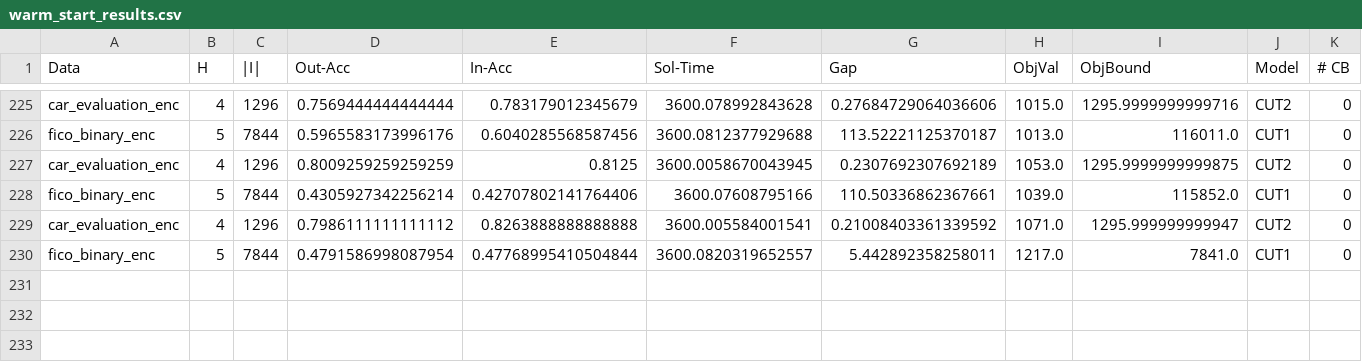
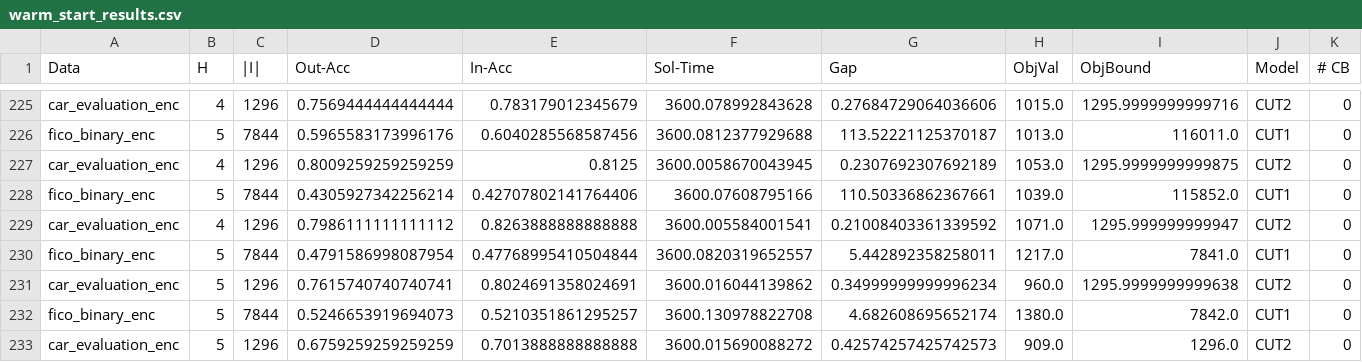
Before and after one commit to brandalston/OBCT, a CSV file: Code/results_files/warm_start_results.csv, drawn as a sheet; only a part is shown, gaps mark what is left out; rows hold the shown columns only; the diff names each change by its address in the sheet, - before the commit and + after, or states it on an @@ line.

```diff
--- a/Code/results_files/warm_start_results.csv
+++ b/Code/results_files/warm_start_results.csv
+row 231: car_evaluation_enc | 5 | 1296 | 0.7615740740740741 | 0.8024691358024691 | 3600.016044139862 | 0.34999999999996234 | 960.0 | 1295.9999999999638 | CUT2 | 0
+row 232: fico_binary_enc | 5 | 7844 | 0.5246653919694073 | 0.5210351861295257 | 3600.130978822708 | 4.682608695652174 | 1380.0 | 7842.0 | CUT1 | 0
+row 233: car_evaluation_enc | 5 | 1296 | 0.6759259259259259 | 0.7013888888888888 | 3600.015690088272 | 0.42574257425742573 | 909.0 | 1296.0 | CUT2 | 0
```
